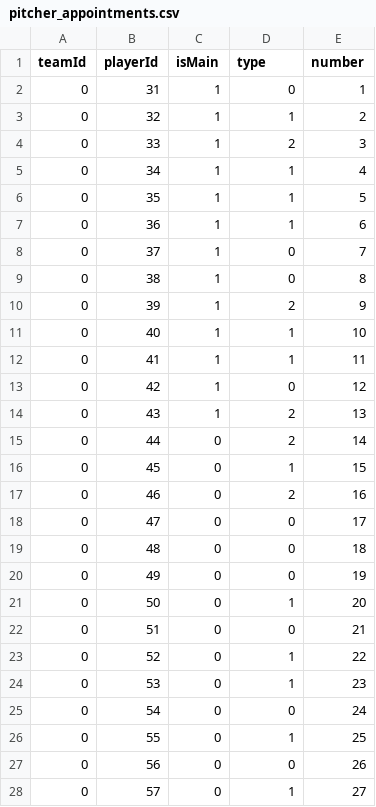
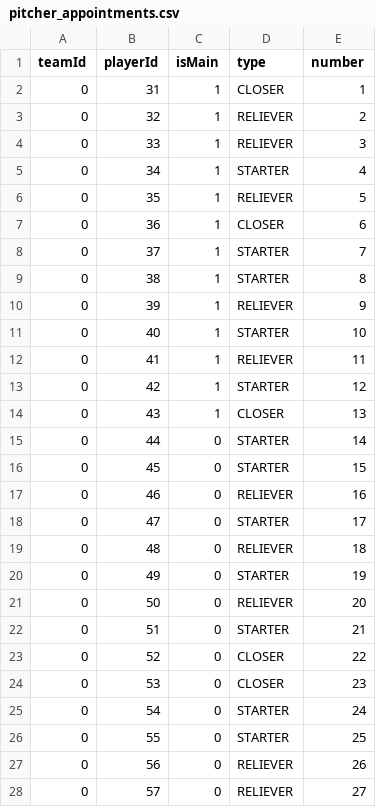
Before and after one commit to kavos113/penasim, a CSV file: data/pitcher_appointments.csv, drawn as a sheet; only a part is shown; the diff covers the shown part only.

```diff
--- a/data/pitcher_appointments.csv
+++ b/data/pitcher_appointments.csv
@@ -1,28 +1,28 @@
 teamId,playerId,isMain,type,number
-0,31,1,0,1
-0,32,1,1,2
-0,33,1,2,3
-0,34,1,1,4
-0,35,1,1,5
-0,36,1,1,6
-0,37,1,0,7
-0,38,1,0,8
-0,39,1,2,9
-0,40,1,1,10
-0,41,1,1,11
-0,42,1,0,12
-0,43,1,2,13
-0,44,0,2,14
-0,45,0,1,15
-0,46,0,2,16
-0,47,0,0,17
-0,48,0,0,18
-0,49,0,0,19
-0,50,0,1,20
-0,51,0,0,21
-0,52,0,1,22
-0,53,0,1,23
-0,54,0,0,24
-0,55,0,1,25
-0,56,0,0,26
-0,57,0,1,27
+0,31,1,CLOSER,1
+0,32,1,RELIEVER,2
+0,33,1,RELIEVER,3
+0,34,1,STARTER,4
+0,35,1,RELIEVER,5
+0,36,1,CLOSER,6
+0,37,1,STARTER,7
+0,38,1,STARTER,8
+0,39,1,RELIEVER,9
+0,40,1,STARTER,10
+0,41,1,RELIEVER,11
+0,42,1,STARTER,12
+0,43,1,CLOSER,13
+0,44,0,STARTER,14
+0,45,0,STARTER,15
+0,46,0,RELIEVER,16
+0,47,0,STARTER,17
+0,48,0,RELIEVER,18
+0,49,0,STARTER,19
+0,50,0,RELIEVER,20
+0,51,0,STARTER,21
+0,52,0,CLOSER,22
+0,53,0,CLOSER,23
+0,54,0,STARTER,24
+0,55,0,STARTER,25
+0,56,0,RELIEVER,26
+0,57,0,RELIEVER,27
```
Also changed, not shown: 3 edited cells elsewhere in this file, data/fielder_appointments.csv, data/player_positions.csv, 6 other files.
